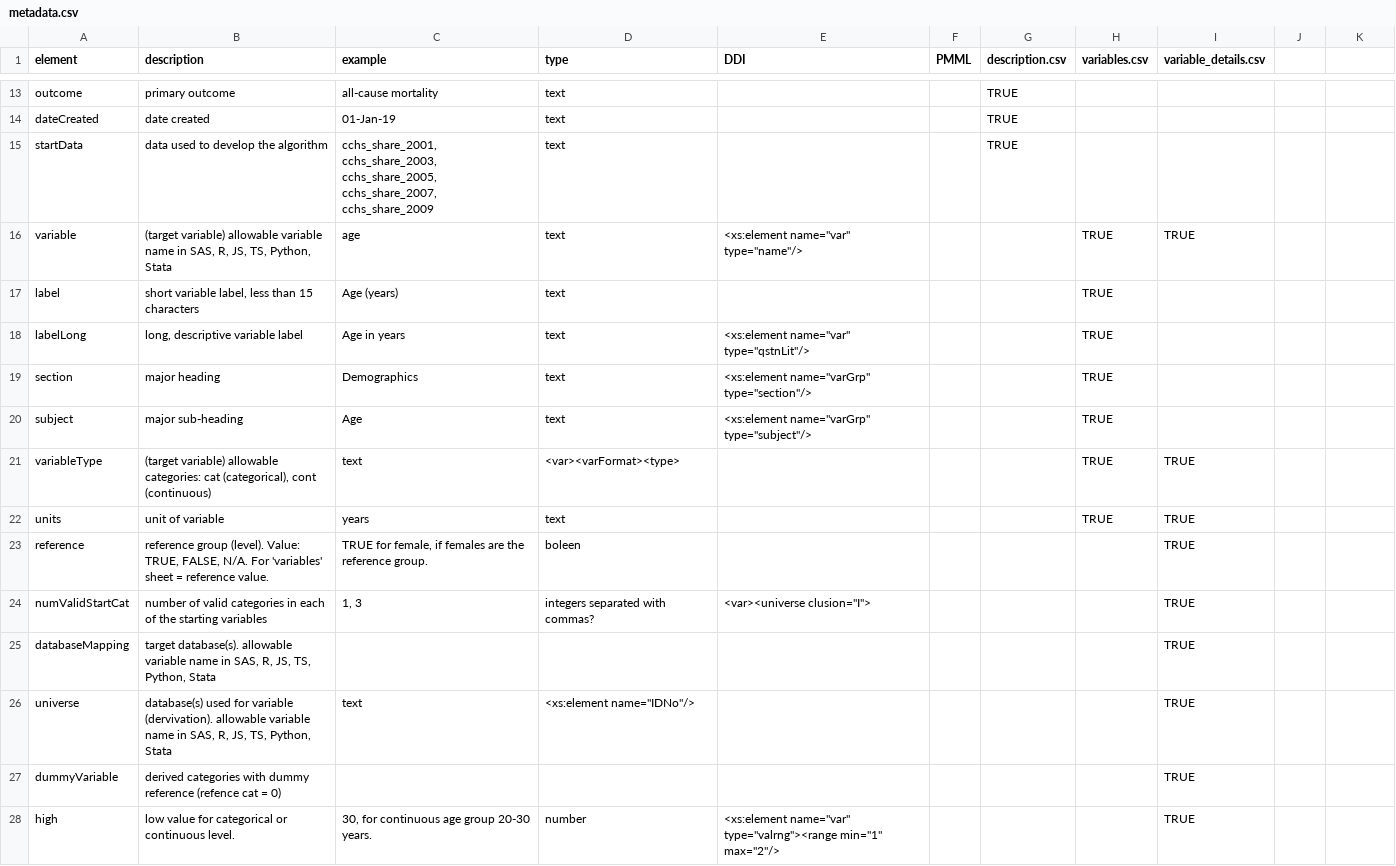
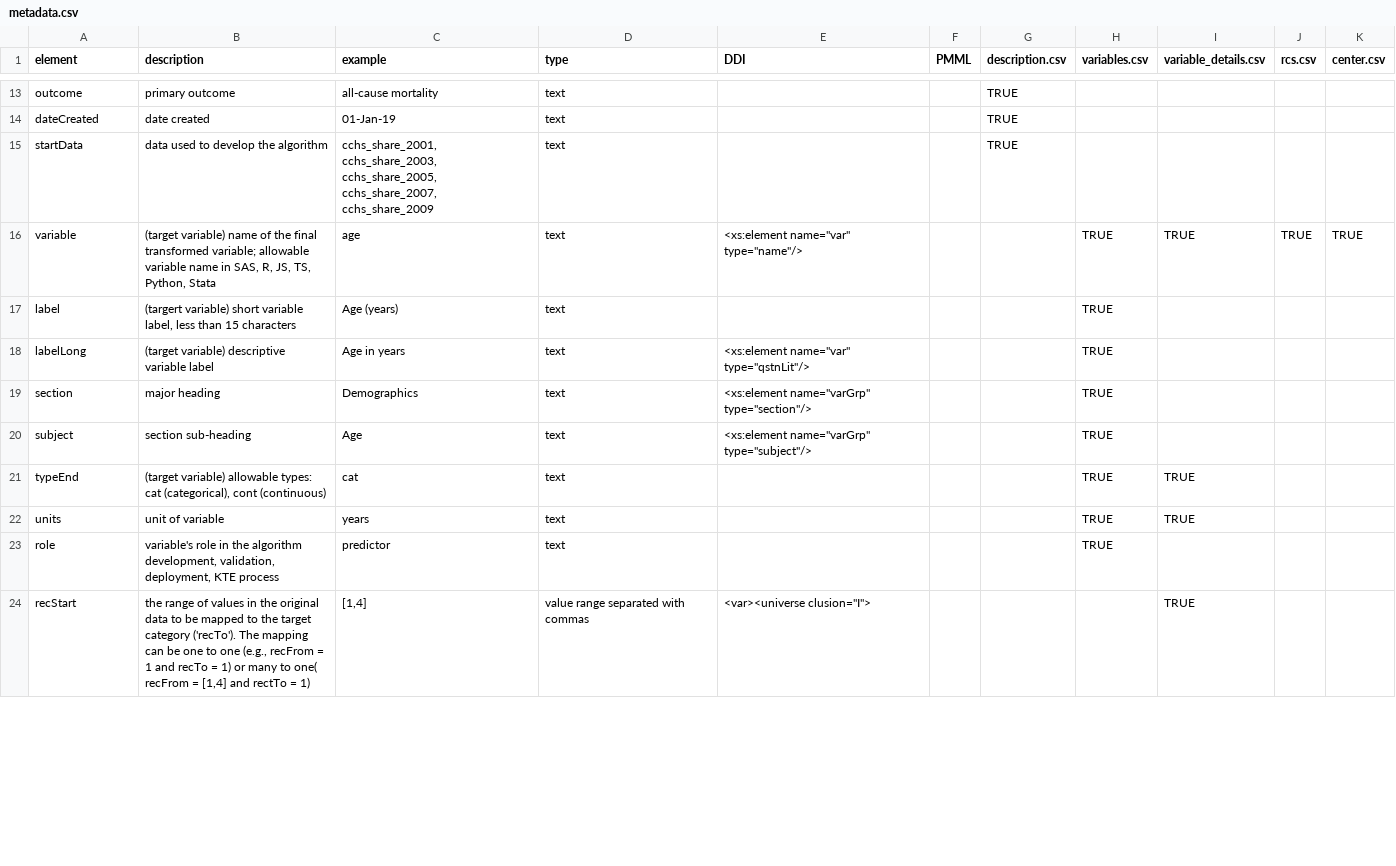
Before and after one commit to Big-Life-Lab/bllflow, a CSV file: vignettes/assets/model-export/metadata.csv, drawn as a sheet; only a part is shown, gaps mark what is left out; the diff covers the shown part only.

Commit message:
[update] to metadata file

```diff
--- a/vignettes/assets/model-export/metadata.csv
+++ b/vignettes/assets/model-export/metadata.csv
@@ -1 +1 @@
-element,description,example,type,DDI,PMML,description.csv,variables.csv,variable_details.csv
+element,description,example,type,DDI,PMML,description.csv,variables.csv,variable_details.csv,rcs.csv,center.csv
@@ -16,3 +16,3 @@ startData,data used to develop the algorithm,"cchs_share_2001, cchs_share_2003,
-variable,"(target variable) allowable variable name in SAS, R, JS, TS, Python, Stata",age,text,"<xs:element name=""var"" type=""name""/>",,,TRUE,TRUE
-label,"short variable label, less than 15 characters",Age (years),text,,,,TRUE,
-labelLong,"long, descriptive variable label",Age in years,text,"<xs:element name=""var"" type=""qstnLit""/>",,,TRUE,
+variable,"(target variable) name of the final transformed variable; allowable variable name in SAS, R, JS, TS, Python, Stata",age,text,"<xs:element name=""var"" type=""name""/>", ,,TRUE,TRUE,TRUE,TRUE
+label,"(targert variable) short variable label, less than 15 characters",Age (years),text,,,,TRUE,,,
+labelLong,(target variable) descriptive variable label,Age in years,text,"<xs:element name=""var"" type=""qstnLit""/>", ,,TRUE,,,
@@ -20,2 +20,2 @@ section,major heading,Demographics,text,"<xs:element name=""varGrp"" type=""sect
-subject,major sub-heading,Age,text,"<xs:element name=""varGrp"" type=""subject""/>",,,TRUE,
-variableType,"(target variable) allowable categories: cat (categorical), cont (continuous)",text,<var><varFormat><type>,,,,TRUE,TRUE
+subject,section sub-heading,Age,text,"<xs:element name=""varGrp"" type=""subject""/>", ,,TRUE,,,
+typeEnd,"(target variable) allowable types: cat (categorical), cont (continuous)",cat,text,,,,TRUE,TRUE,,
@@ -23,6 +23,2 @@ units,unit of variable,years,text,,,,TRUE,TRUE
-reference,"reference group (level). Value: TRUE, FALSE, N/A. For 'variables' sheet = reference value.","TRUE for female, if females are the reference group.",boleen,,,,,TRUE
-numValidStartCat,number of valid categories in each of the starting variables,"1, 3",integers separated with commas?,"<var><universe clusion=""I"">",,,,TRUE
-databaseMapping,"target database(s). allowable variable name in SAS, R, JS, TS, Python, Stata",,,,,,,TRUE
-universe,"database(s) used for variable (dervivation). allowable variable name in SAS, R, JS, TS, Python, Stata",text,"<xs:element name=""IDNo""/>",,,,,TRUE
-dummyVariable,derived categories with dummy reference (refence cat = 0),,,,,,,TRUE
-high,low value for categorical or continuous level.,"30, for continuous age group 20-30 years.",number,"<xs:element name=""var"" type=""valrng""><range min=""1"" max=""2""/>",,,,TRUE
+role,"variable's role in the algorithm development, validation, deployment, KTE process",predictor,text,,,,TRUE,,,
+recStart,"the range of values in the original data to be mapped to the target category ('recTo'). The mapping can be one to one (e.g., recFrom = 1 and recTo = 1) or many to one( recFrom = [1,4] and rectTo = 1)","[1,4]",value range separated with commas,"<var><universe clusion=""I"">", ,,,TRUE,,
```
Also changed, not shown: 11 added rows, 12 removed rows, 2 moved rows and 14 edited cells elsewhere in this file.
